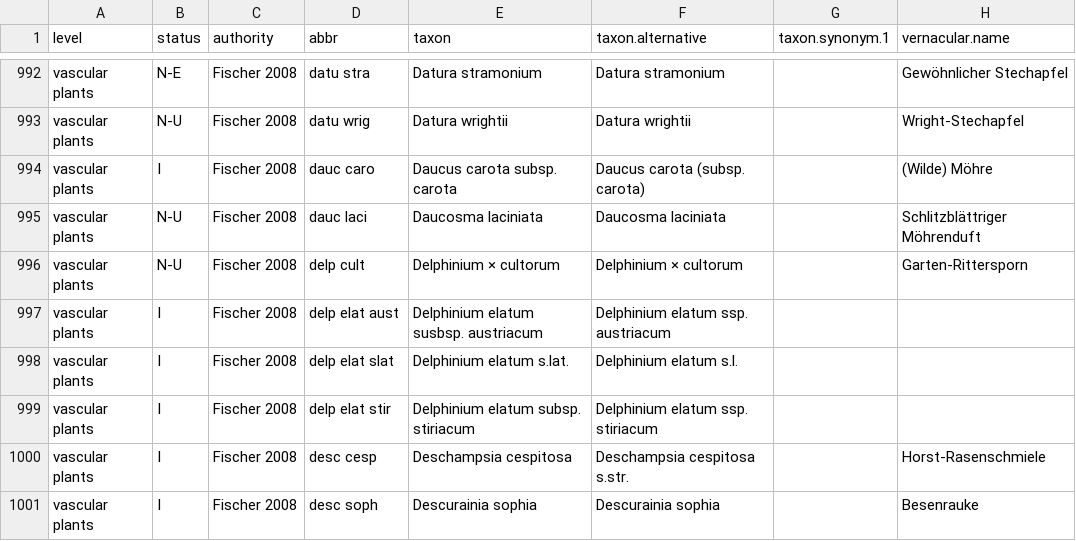
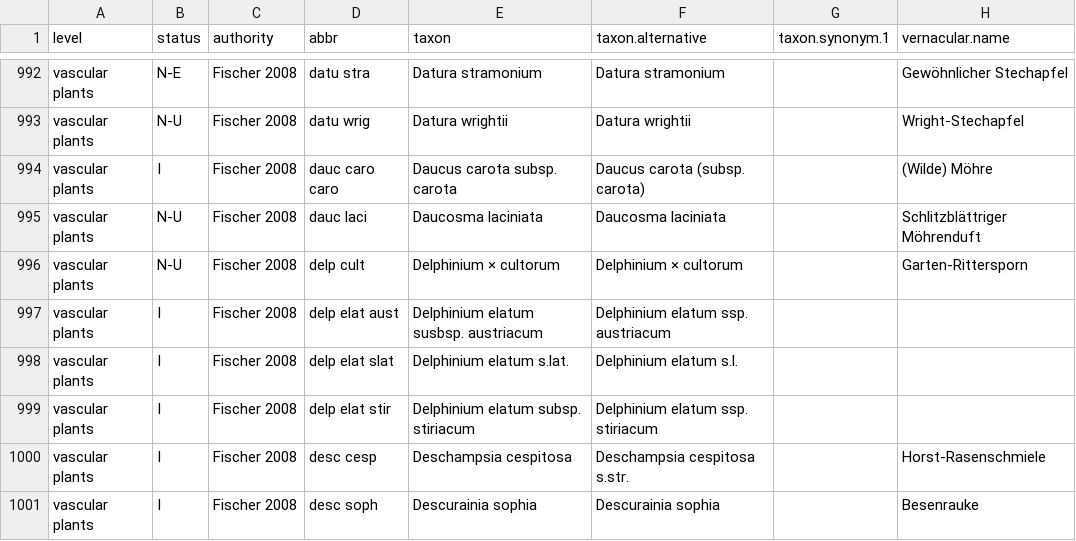
Before and after one commit to kardinal-eros/vegsoup-standards, a CSV file: austrian standard list 2008/austrian standard list 2008.csv, drawn as a sheet; only a part is shown, gaps mark what is left out; the diff names each change by its address in the sheet, - before the commit and + after, or states it on an @@ line.

Commit message:
added subspecies to Daucus carota
dauc caro caro

```diff
--- a/austrian standard list 2008/austrian standard list 2008.csv
+++ b/austrian standard list 2008/austrian standard list 2008.csv
-D994 (abbr): dauc caro
+D994 (abbr): dauc caro caro
```
Also changed, not shown: 1 other file.
